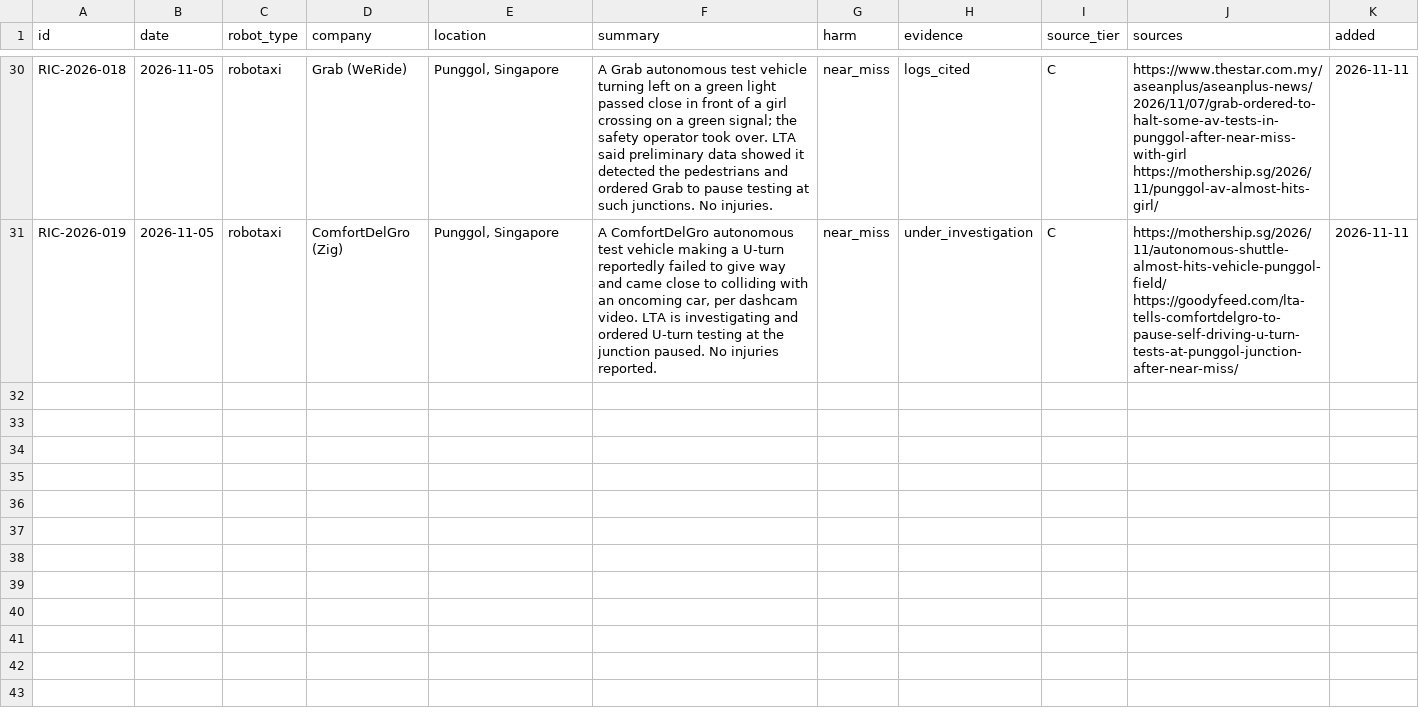
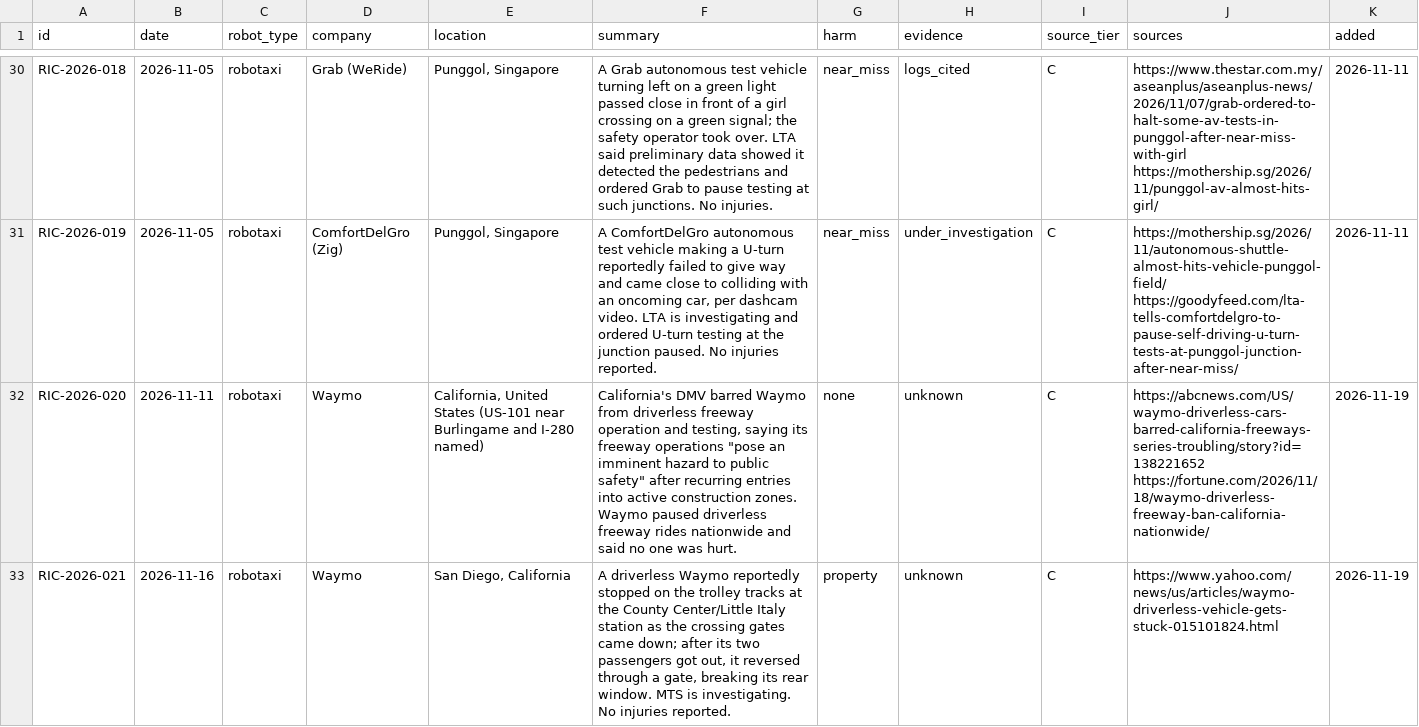
Before and after one commit to Jikjii/robot-incident-census, a CSV file: data/incidents.csv, drawn as a sheet; only a part is shown, gaps mark what is left out; the diff names each change by its address in the sheet, - before the commit and + after, or states it on an @@ line.

```diff
--- a/data/incidents.csv
+++ b/data/incidents.csv
+row 32: RIC-2026-020 | 2026-11-11 | robotaxi | Waymo | California, United States (US-101 near Burlingame and I-280 named) | California's DMV barred Waymo from driverless freeway operation and testing, saying its freeway operations "pose an imminent hazard to public safety" after recurring entries into active construction zones. Waymo paused driverless freeway rides nationwide and said no one was hurt. | none | unknown | C | https://abcnews.com/US/waymo-driverless-cars-barred-california-freeways-series-troubling/story?id=138221652 https://fortune.com/2026/11/18/waymo-driverless-freeway-ban-california-nationwide/ | 2026-11-19
+row 33: RIC-2026-021 | 2026-11-16 | robotaxi | Waymo | San Diego, California | A driverless Waymo reportedly stopped on the trolley tracks at the County Center/Little Italy station as the crossing gates came down; after its two passengers got out, it reversed through a gate, breaking its rear window. MTS is investigating. No injuries reported. | property | unknown | C | https://www.yahoo.com/news/us/articles/waymo-driverless-vehicle-gets-stuck-015101824.html | 2026-11-19
```
